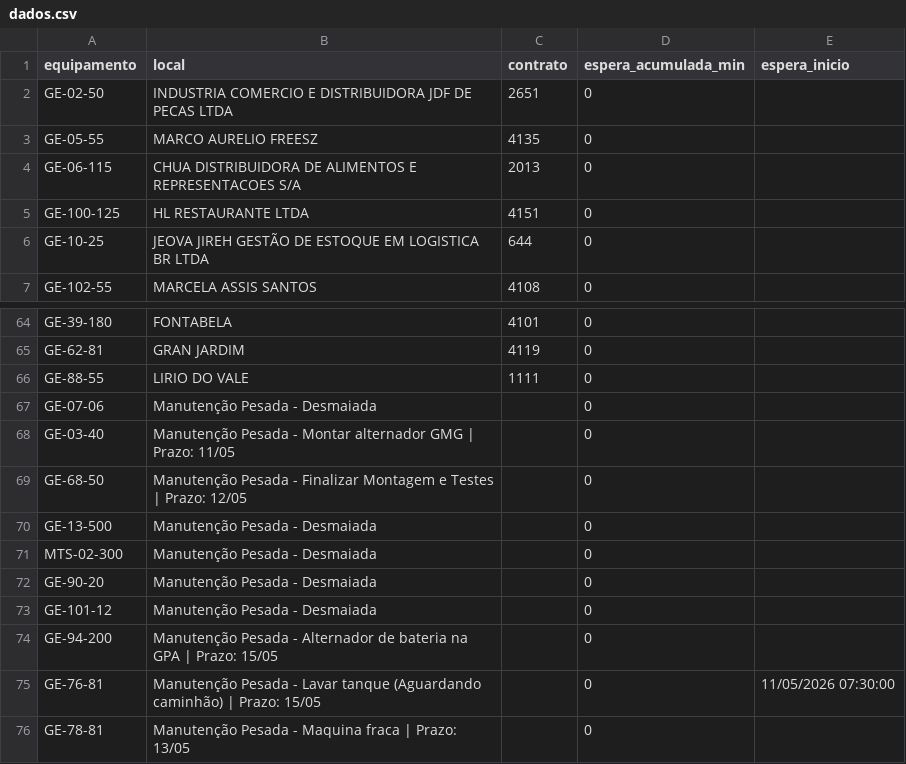
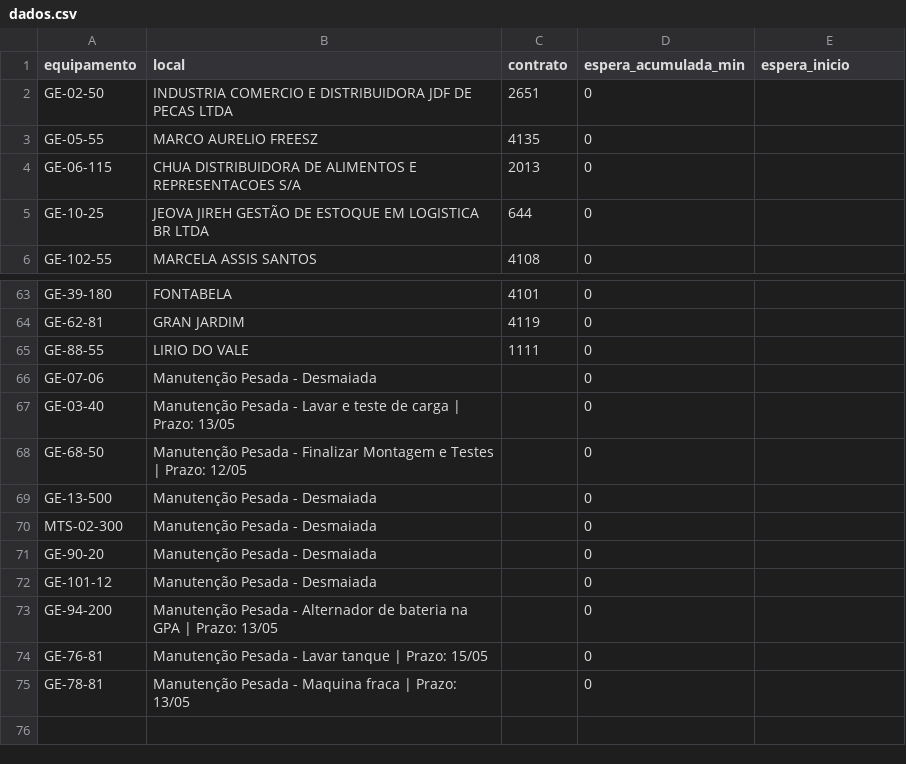
Before and after one commit to milwardarthur-prog/Controle-manuten-o, a CSV file: dados.csv, drawn as a sheet; only a part is shown, gaps mark what is left out; removed rows and columns are numbered as before the commit, all else as after; the diff names each change by its address in the sheet, - before the commit and + after, or states it on an @@ line.

Commit message:
Add files via upload

```diff
--- a/dados.csv
+++ b/dados.csv
-row 5: GE-100-125 | HL RESTAURANTE LTDA | 4151 | 0
-B67 (local): …Pesada - Montar alternador GMG | Prazo: 11/05
+B67 (local): …Pesada - Lavar e teste de carga | Prazo: 13/05
-B73 (local): …| Prazo: 15/05
+B73 (local): …| Prazo: 13/05
-B74 (local): …Lavar tanque (Aguardando caminhão) | Prazo:…
+B74 (local): …Lavar tanque | Prazo:…
-E74 (espera_inicio): 11/05/2026 07:30:00
+E74 (espera_inicio): (empty)
```
